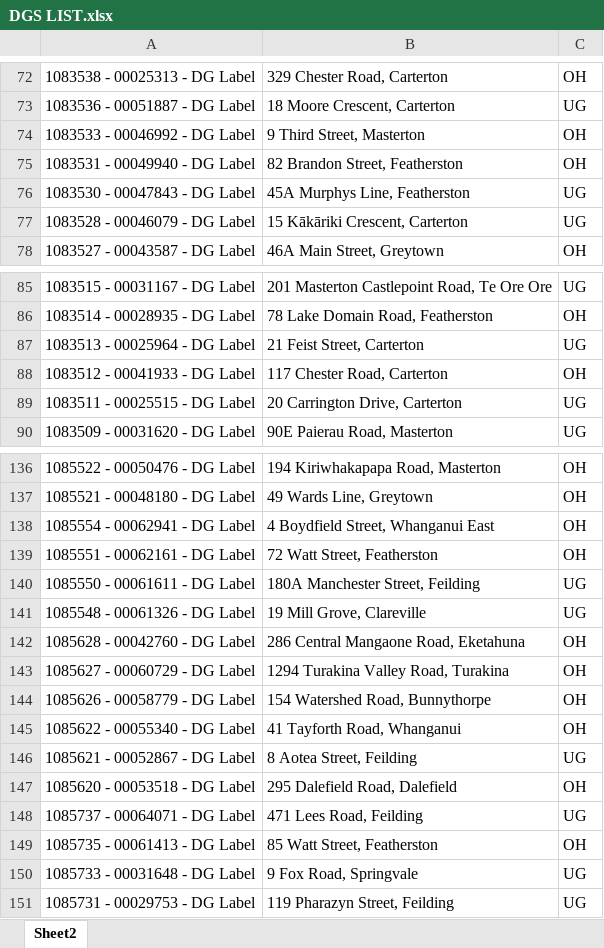
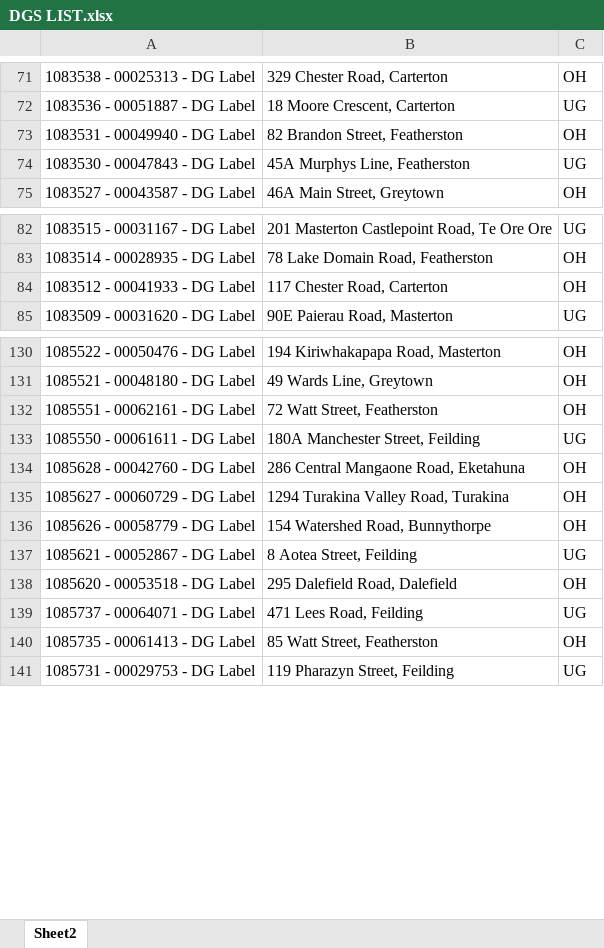
Before and after one commit to Cha-NPE/DG-Map, an Excel workbook: DGS LIST.xlsx, sheet Sheet2, drawn as a sheet; only a part is shown, gaps mark what is left out; values as stored, in another font and other column widths than the file's, no borders; conditional formats not drawn; the diff covers the shown part only; the diff names each change by its address in the sheet, - before the commit and + after, or states it on an @@ line.

```diff
--- a/DGS LIST.xlsx (sheet Sheet2)
+++ b/DGS LIST.xlsx (sheet Sheet2)
-row 74: 1083533 - 00046992 - DG Label | 9 Third Street, Masterton | OH
-row 77: 1083528 - 00046079 - DG Label | 15 Kākāriki Crescent, Carterton | UG
-row 87: 1083513 - 00025964 - DG Label | 21 Feist Street, Carterton | UG
-row 89: 1083511 - 00025515 - DG Label | 20 Carrington Drive, Carterton | UG
-row 138: 1085554 - 00062941 - DG Label | 4 Boydfield Street, Whanganui East | OH
-row 141: 1085548 - 00061326 - DG Label | 19 Mill Grove, Clareville | UG
-row 145: 1085622 - 00055340 - DG Label | 41 Tayforth Road, Whanganui | OH
-row 150: 1085733 - 00031648 - DG Label | 9 Fox Road, Springvale | UG
```
Also changed, not shown: 16 removed rows elsewhere in this sheet.
